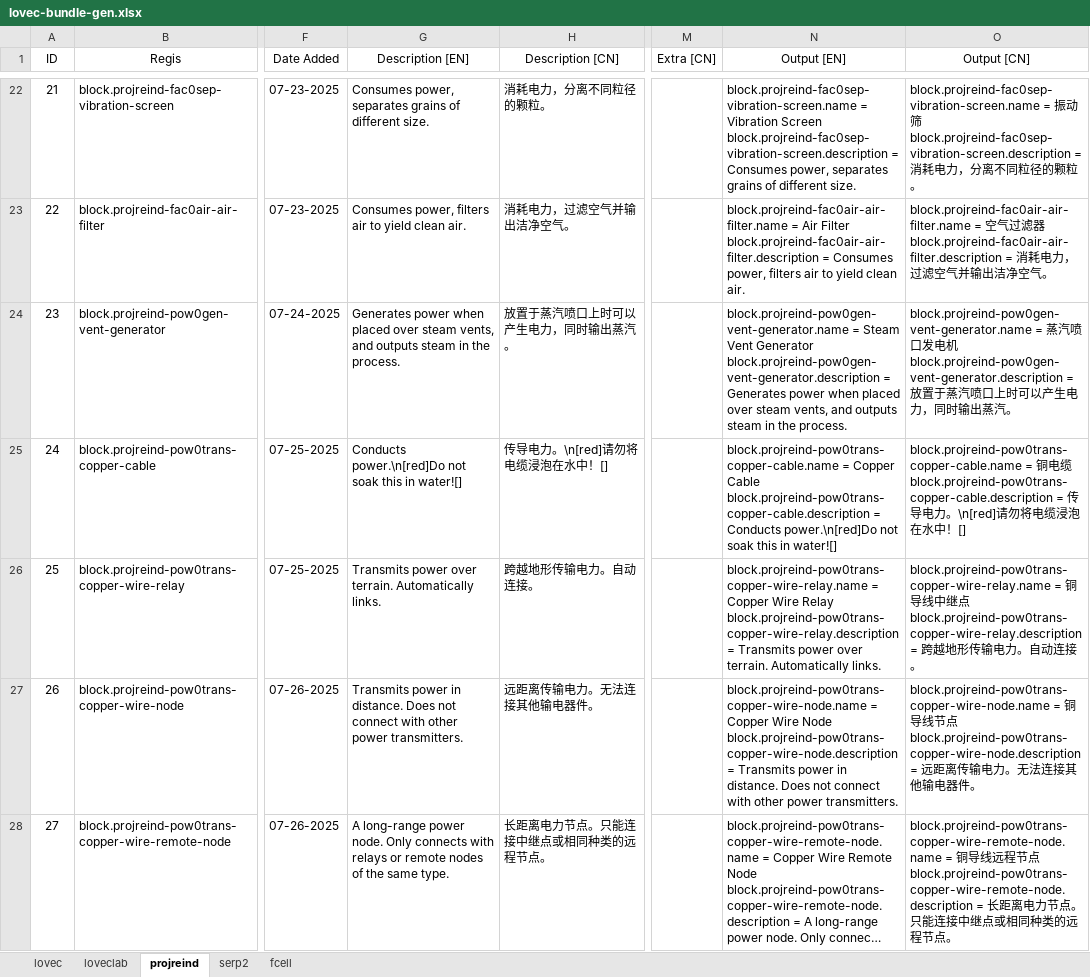
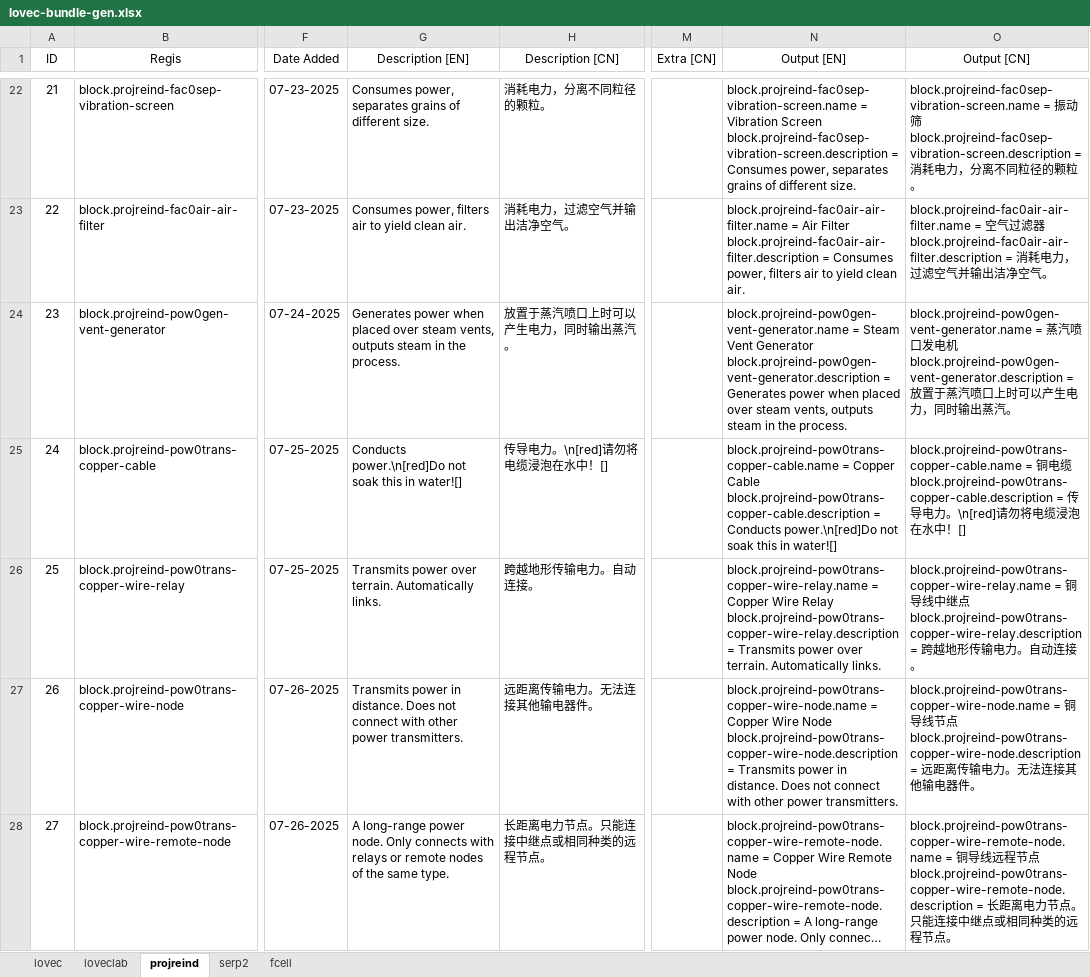
Before and after one commit to HuanXefh/Lovecraftian-Library-Java, an Excel workbook: lovec-bundle-gen.xlsx, sheet projreind, drawn as a sheet; only a part is shown, gaps mark what is left out; long unchanged cells end in …; values as stored, in another font and other column widths than the file's, no borders; the diff covers the shown part only; the diff names each change by its address in the sheet, - before the commit and + after, or states it on an @@ line.

```diff
--- a/lovec-bundle-gen.xlsx (sheet projreind)
+++ b/lovec-bundle-gen.xlsx (sheet projreind)
-G24 (Description [EN]): …steam vents, and outputs steam…
+G24 (Description [EN]): …steam vents, outputs steam…
-N24 (Output [EN]): …steam vents, and outputs steam…
+N24 (Output [EN]): …steam vents, outputs steam…
```
Also changed, not shown: 8 edited cells elsewhere in this sheet, 8 other files.
